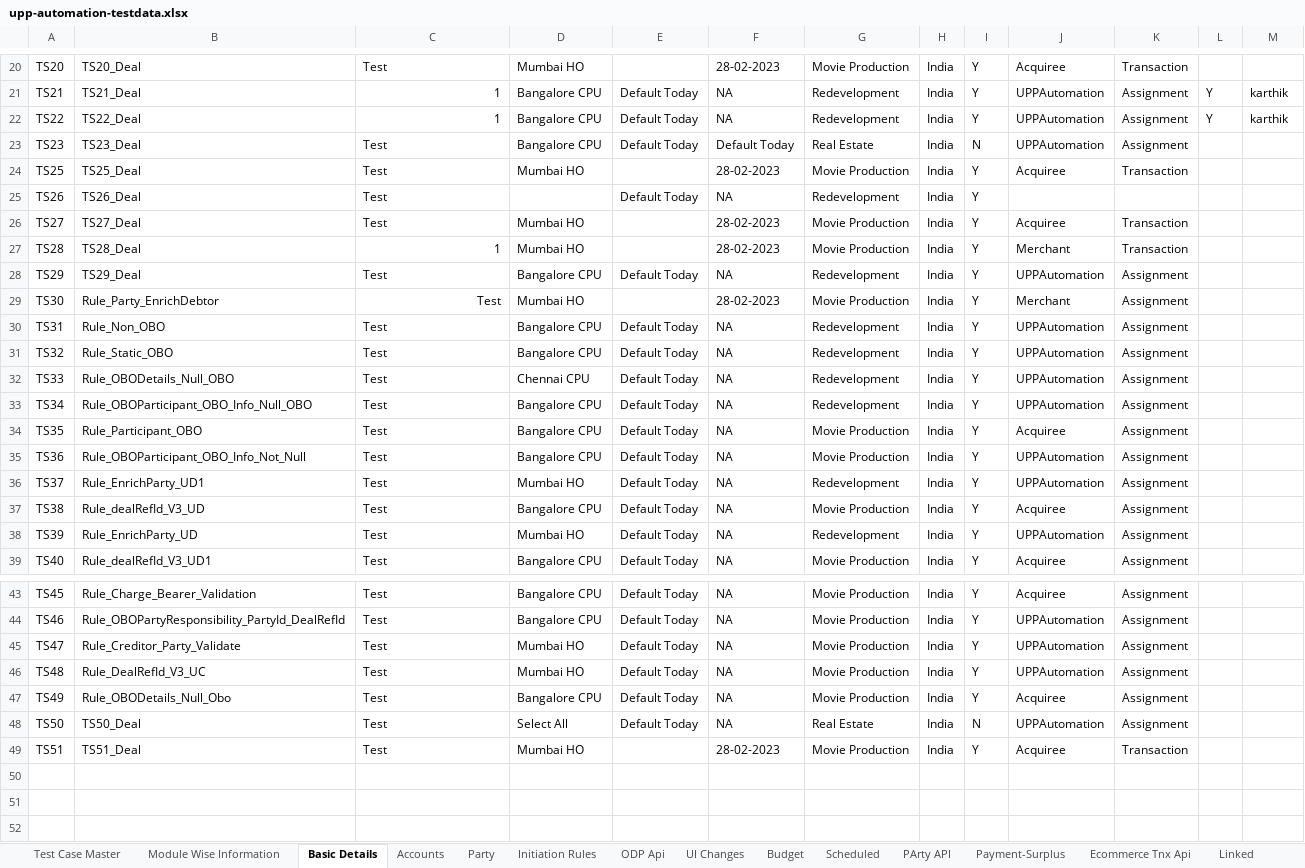
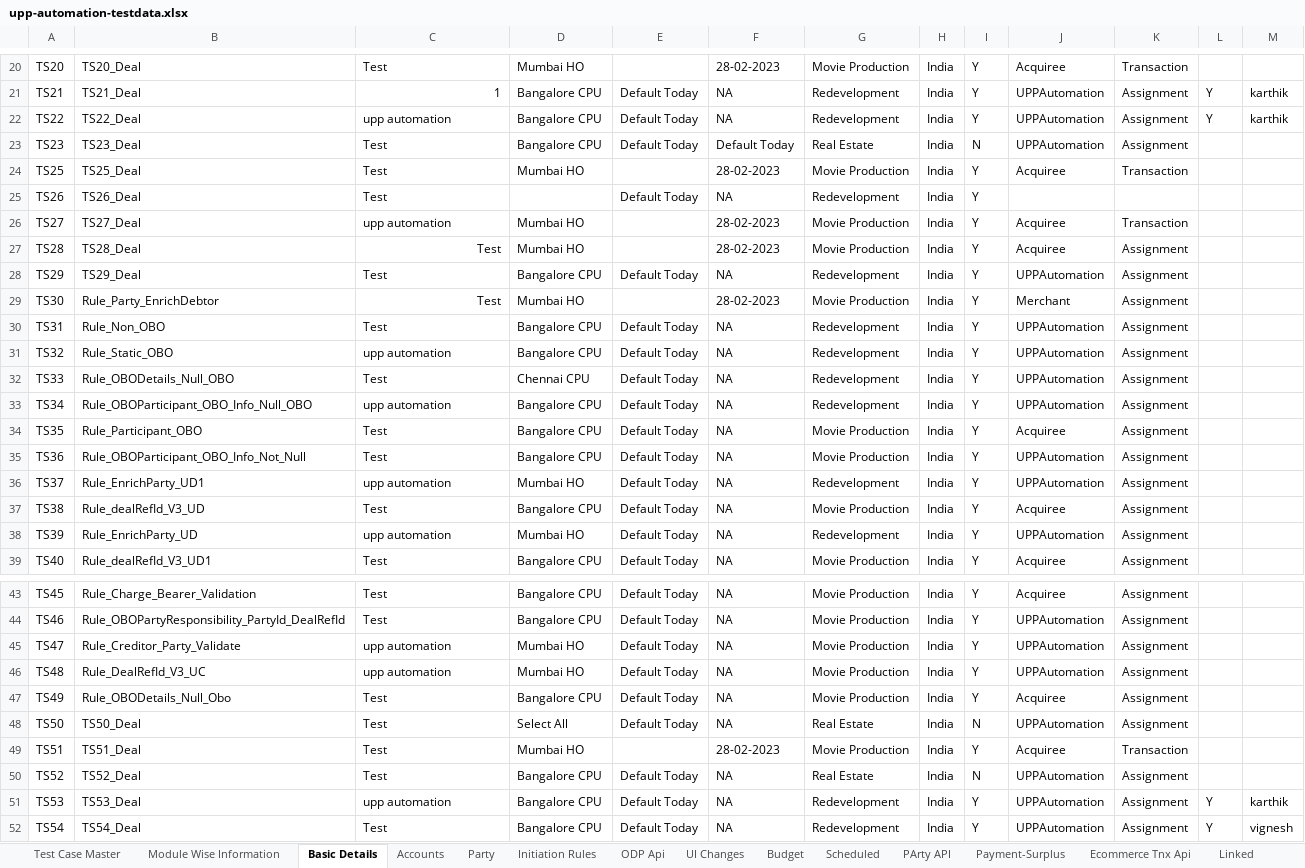
Before and after one commit to deepakdude938/upp, an Excel workbook: src/main/resources/upp-automation-testdata.xlsx, sheet Basic Details, drawn as a sheet; only a part is shown, gaps mark what is left out; values as stored, in another font and other column widths than the file's, no borders; charts and pictures not drawn; the diff covers the shown part only; the diff names each change by its address in the sheet, - before the commit and + after, or states it on an @@ line.

Commit message:
updated failed test cases

```diff
--- a/src/main/resources/upp-automation-testdata.xlsx (sheet Basic Details)
+++ b/src/main/resources/upp-automation-testdata.xlsx (sheet Basic Details)
-C22: 1
+C22: upp automation
-C22 alignment: right
+C22 alignment: left
-C26: Test
+C26: upp automation
-C27: 1
+C27: Test
-J27: Merchant
+J27: Acquiree
-K27: Transaction
+K27: Assignment
-C31: Test
+C31: upp automation
-C33: Test
+C33: upp automation
-C36: Test
+C36: upp automation
-C38: Test
+C38: upp automation
-C45:C46: Test
+C45:C46: upp automation
+row 50: TS52 | TS52_Deal | Test | Bangalore CPU | Default Today | NA | Real Estate | India | N | UPPAutomation | Assignment
+row 51: TS53 | TS53_Deal | upp automation | Bangalore CPU | Default Today | NA | Redevelopment | India | Y | UPPAutomation | Assignment | Y | karthik
+row 52: TS54 | TS54_Deal | Test | Bangalore CPU | Default Today | NA | Redevelopment | India | Y | UPPAutomation | Assignment | Y | vignesh
```
Also changed, not shown: 1 edited cell elsewhere in this sheet, sheet Party, sheet Scheduled, sheet Test Case Master, sheet Accounts, sheet Module Wise Information, sheet PArty API, charts or pictures, src/main/resources/Bulk_ConventionalTransactions_File.xlsx, 7 other files.
